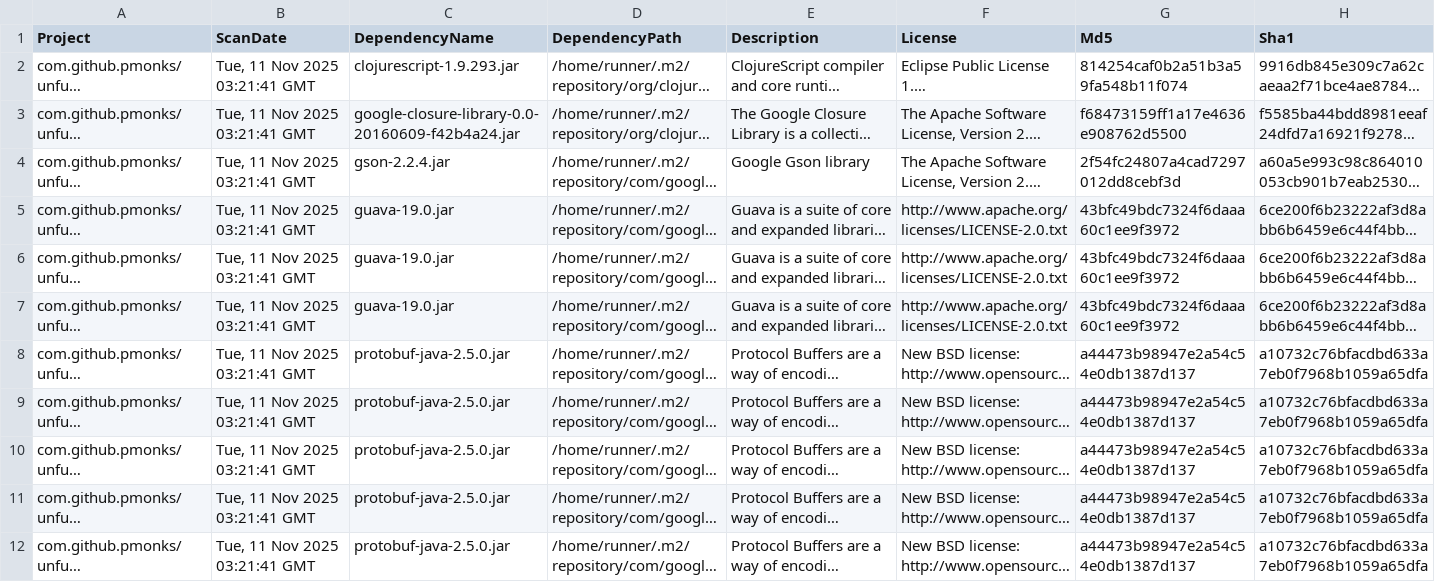
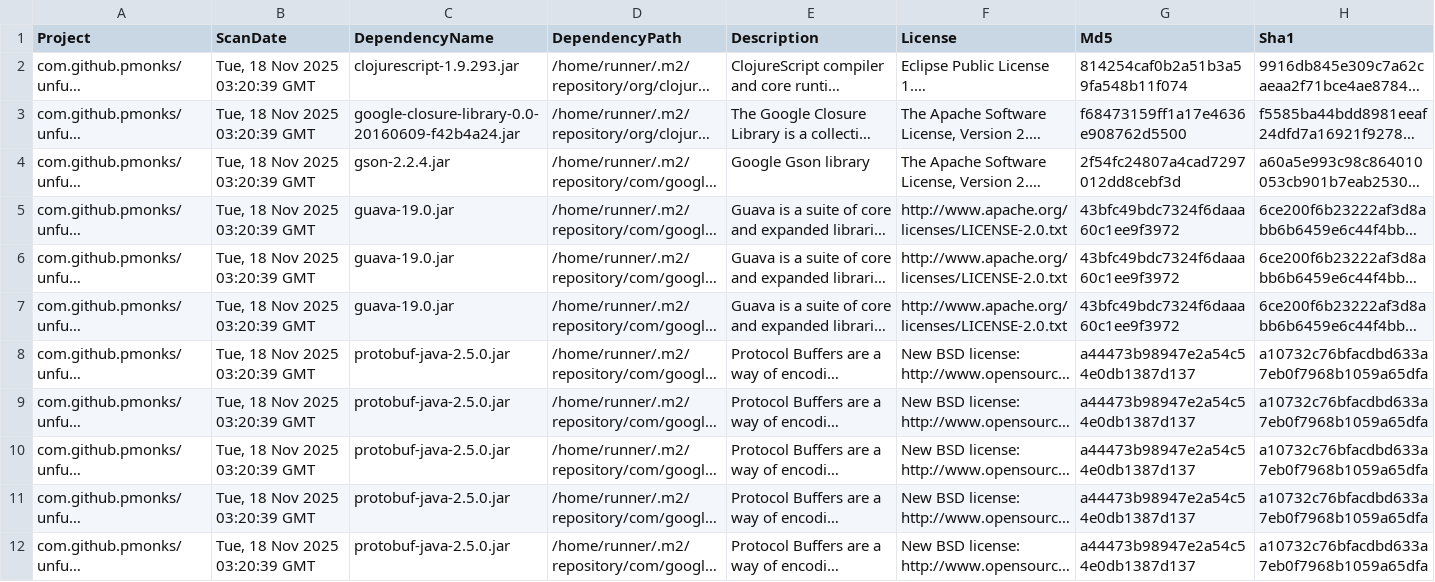
Before and after one commit to pmonks/unfurl, a CSV file: nvd/dependency-check-report.csv, drawn as a sheet; only a part is shown; long unchanged cells end in …; the diff names each change by its address in the sheet, - before the commit and + after, or states it on an @@ line.

```diff
--- a/nvd/dependency-check-report.csv
+++ b/nvd/dependency-check-report.csv
-B2:B12 (ScanDate): Tue, 11 Nov 2025 03:21:41 GMT
+B2:B12 (ScanDate): Tue, 18 Nov 2025 03:20:39 GMT
```
Also changed, not shown: 8 other files.
